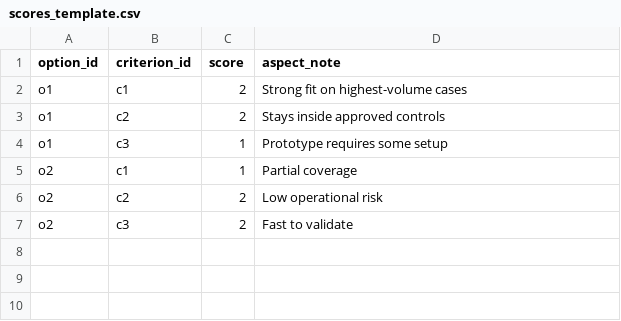
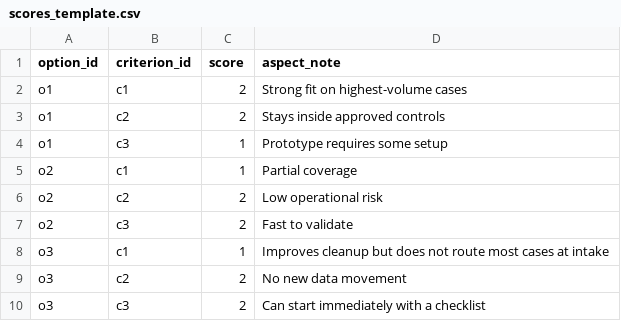
Before and after one commit to mattlane66/fit-check-prioritizer, a CSV file: templates/scores_template.csv, drawn as a sheet.

```diff
--- a/templates/scores_template.csv
+++ b/templates/scores_template.csv
@@ -7 +7,4 @@ o2,c2,2,Low operational risk
 o2,c3,2,Fast to validate
+o3,c1,1,Improves cleanup but does not route most cases at intake
+o3,c2,2,No new data movement
+o3,c3,2,Can start immediately with a checklist
```
Also changed, not shown: 6 other files.
